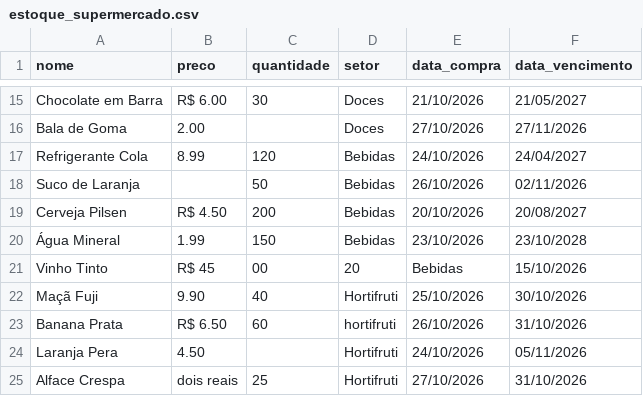
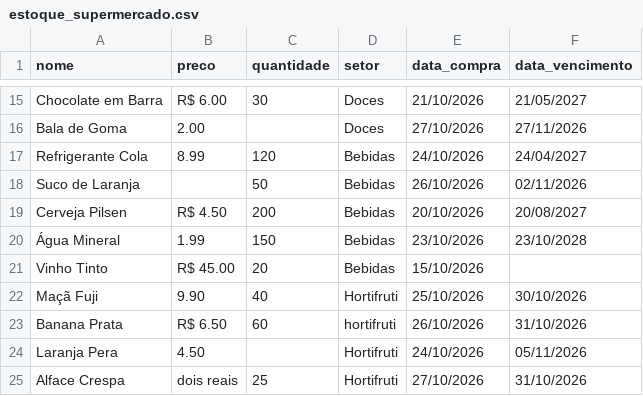
Before and after one commit to brunokisesenai/aulas-python, a CSV file: atividades_analise_de_dados/atividades_pandas/atividade4/estoque_supermercado.csv, drawn as a sheet; only a part is shown, gaps mark what is left out.

Commit message:
Atividade 4 - Tratado dados imcompletos

```diff
--- a/atividades_analise_de_dados/atividades_pandas/atividade4/estoque_supermercado.csv
+++ b/atividades_analise_de_dados/atividades_pandas/atividade4/estoque_supermercado.csv
@@ -20,3 +20,3 @@ Cerveja Pilsen,R$ 4.50,200,Bebidas,20/10/2026,20/08/2027
 Água Mineral,1.99,150,Bebidas,23/10/2026,23/10/2028
-Vinho Tinto,R$ 45,00,20,Bebidas,15/10/2026
+Vinho Tinto,R$ 45.00,20,Bebidas,15/10/2026
 Maçã Fuji,9.90,40,Hortifruti,25/10/2026,30/10/2026
```
Also changed, not shown: 1 other file.
